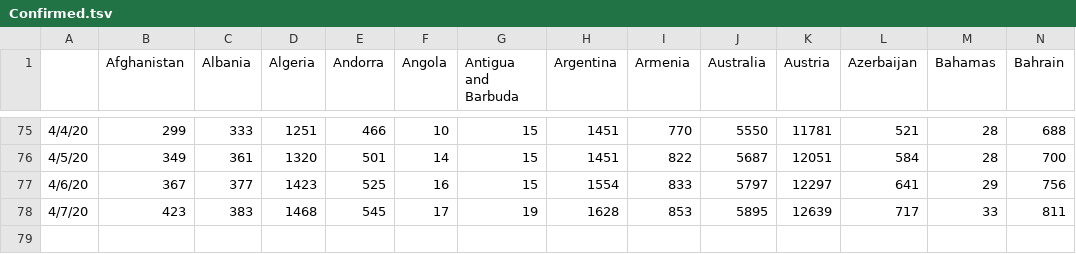
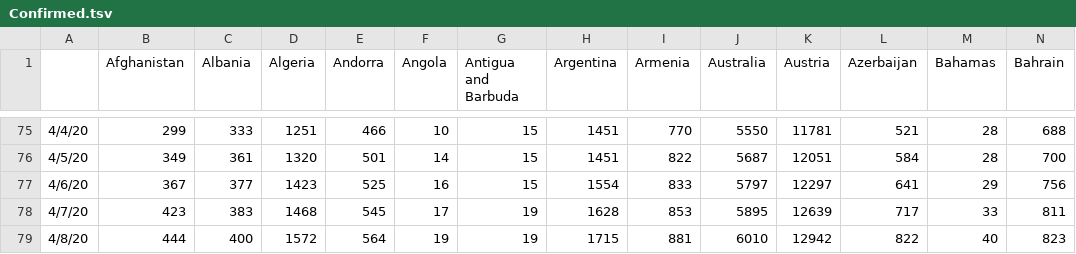
Before and after one commit to mehrankr/mehrankr.github.io, a TSV file: covid19/Confirmed.tsv, drawn as a sheet; only a part is shown, gaps mark what is left out; rows hold the shown columns only; the diff names each change by its address in the sheet, - before the commit and + after, or states it on an @@ line.

```diff
--- a/covid19/Confirmed.tsv
+++ b/covid19/Confirmed.tsv
+row 79: 4/8/20 | 444 | 400 | 1572 | 564 | 19 | 19 | 1715 | 881 | 6010 | 12942 | 822 | 40 | 823
```
Also changed, not shown: covid19/COVID-19/csse_covid_19_data/csse_covid_19_time_series/time_series_covid19_confirmed_global.csv, covid19/COVID-19/csse_covid_19_data/csse_covid_19_time_series/time_series_covid19_deaths_global.csv, 9 other files.
